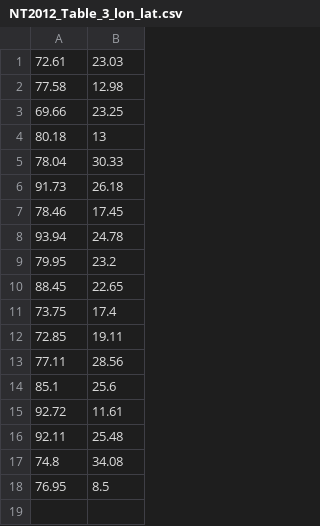
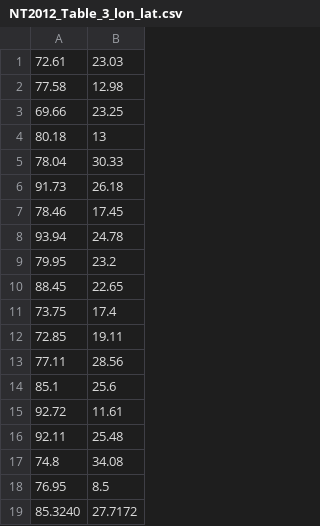
Before and after one commit to nackerley/indian-subcontinent-psha, a CSV file: Jobs/NT2012_Table_3_lon_lat.csv, drawn as a sheet.

```diff
--- a/Jobs/NT2012_Table_3_lon_lat.csv
+++ b/Jobs/NT2012_Table_3_lon_lat.csv
@@ -18 +18,2 @@
 76.95,8.5
+85.3240, 27.7172
```
Also changed, not shown: 1 other file.
